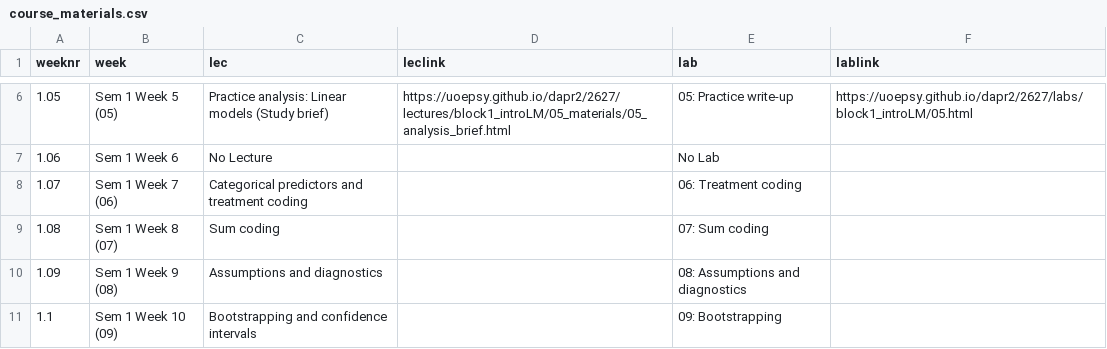
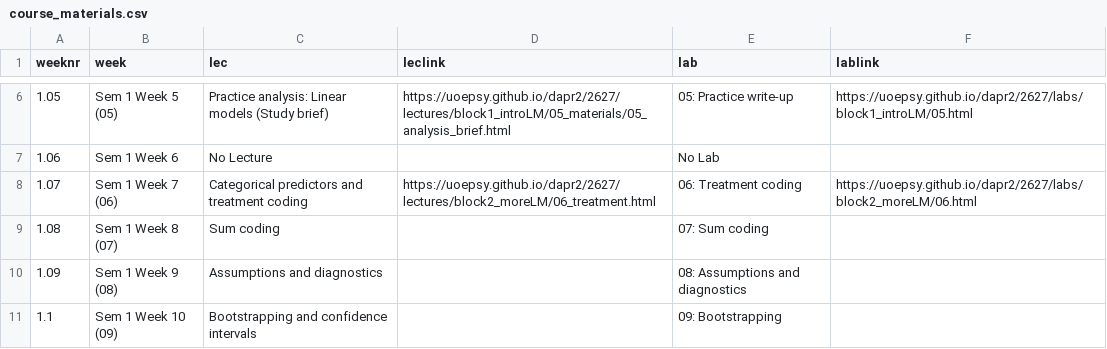
Before and after one commit to uoepsy/dapr2, a CSV file: docs/2627/course_materials.csv, drawn as a sheet; only a part is shown, gaps mark what is left out.

Commit message:
update course index pg for session 06

```diff
--- a/docs/2627/course_materials.csv
+++ b/docs/2627/course_materials.csv
@@ -7,3 +7,3 @@ weeknr,week,lec,leclink,lab,lablink
 1.06,Sem 1 Week 6,No Lecture,,No Lab,
-1.07,Sem 1 Week 7 (06),Categorical predictors and treatment coding,,06: Treatment coding,
+1.07,Sem 1 Week 7 (06),Categorical predictors and treatment coding,https://uoepsy.github.io/dapr2/2627/lectures/block2_moreLM/06_treatment.html,06: Treatment coding,https://uoepsy.github.io/dapr2/2627/labs/block2_moreLM/06.html
 1.08,Sem 1 Week 8 (07),Sum coding,,07: Sum coding,
```
Also changed, not shown: 1 other file.
